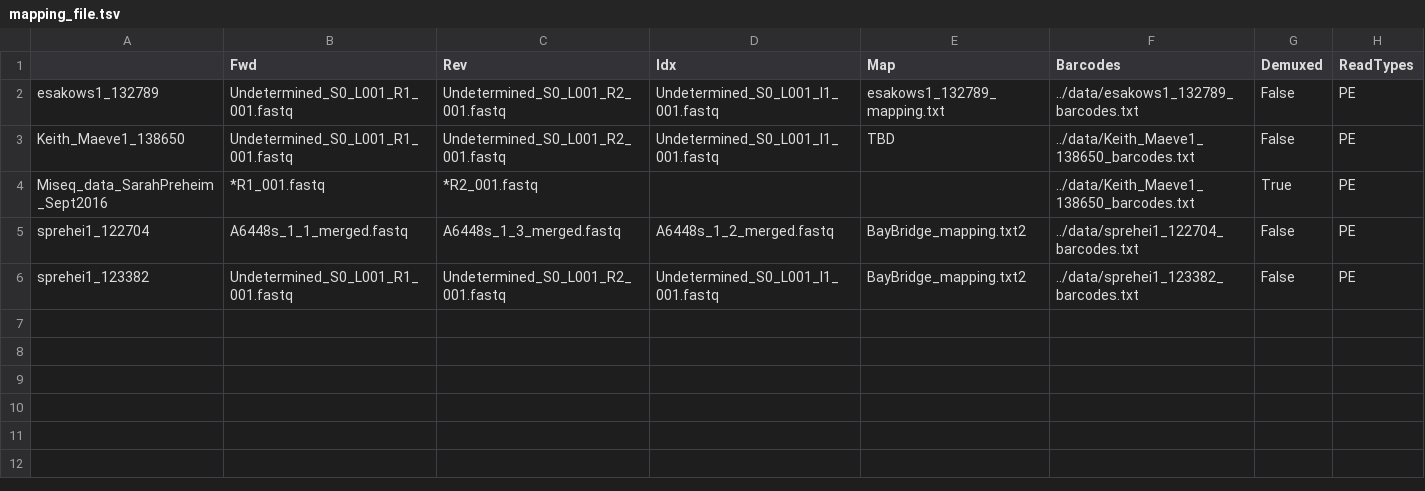
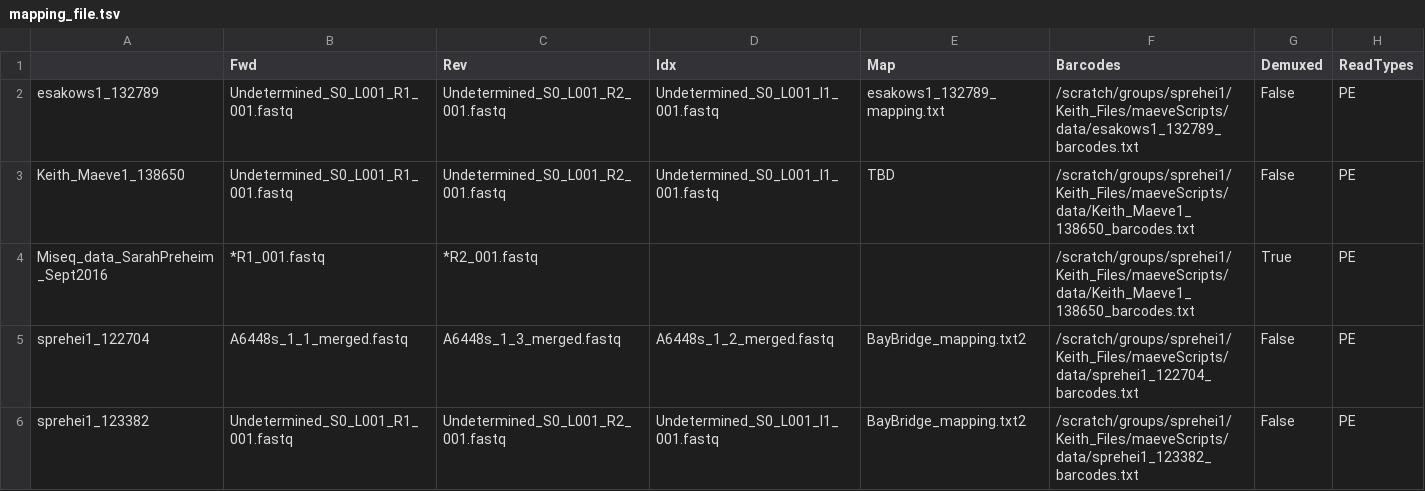
Before and after one commit to karoraw1/maeveScripts, a TSV file: data/mapping_file.tsv, drawn as a sheet.

```diff
--- a/data/mapping_file.tsv
+++ b/data/mapping_file.tsv
@@ -1,6 +1,6 @@
 	Fwd	Rev	Idx	Map	Barcodes	Demuxed	ReadTypes
-esakows1_132789	Undetermined_S0_L001_R1_001.fastq	Undetermined_S0_L001_R2_001.fastq	Undetermined_S0_L001_I1_001.fastq	esakows1_132789_mapping.txt	../data/esakows1_132789_barcodes.txt	False	PE
-Keith_Maeve1_138650	Undetermined_S0_L001_R1_001.fastq	Undetermined_S0_L001_R2_001.fastq	Undetermined_S0_L001_I1_001.fastq	TBD	../data/Keith_Maeve1_138650_barcodes.txt	False	PE
-Miseq_data_SarahPreheim_Sept2016	*R1_001.fastq	*R2_001.fastq			../data/Keith_Maeve1_138650_barcodes.txt	True	PE
-sprehei1_122704	A6448s_1_1_merged.fastq	A6448s_1_3_merged.fastq	A6448s_1_2_merged.fastq	BayBridge_mapping.txt2	../data/sprehei1_122704_barcodes.txt	False	PE
-sprehei1_123382	Undetermined_S0_L001_R1_001.fastq	Undetermined_S0_L001_R2_001.fastq	Undetermined_S0_L001_I1_001.fastq	BayBridge_mapping.txt2	../data/sprehei1_123382_barcodes.txt	False	PE
+esakows1_132789	Undetermined_S0_L001_R1_001.fastq	Undetermined_S0_L001_R2_001.fastq	Undetermined_S0_L001_I1_001.fastq	esakows1_132789_mapping.txt	/scratch/groups/sprehei1/Keith_Files/maeveScripts/data/esakows1_132789_barcodes.txt	False	PE
+Keith_Maeve1_138650	Undetermined_S0_L001_R1_001.fastq	Undetermined_S0_L001_R2_001.fastq	Undetermined_S0_L001_I1_001.fastq	TBD	/scratch/groups/sprehei1/Keith_Files/maeveScripts/data/Keith_Maeve1_138650_barcodes.txt	False	PE
+Miseq_data_SarahPreheim_Sept2016	*R1_001.fastq	*R2_001.fastq			/scratch/groups/sprehei1/Keith_Files/maeveScripts/data/Keith_Maeve1_138650_barcodes.txt	True	PE
+sprehei1_122704	A6448s_1_1_merged.fastq	A6448s_1_3_merged.fastq	A6448s_1_2_merged.fastq	BayBridge_mapping.txt2	/scratch/groups/sprehei1/Keith_Files/maeveScripts/data/sprehei1_122704_barcodes.txt	False	PE
+sprehei1_123382	Undetermined_S0_L001_R1_001.fastq	Undetermined_S0_L001_R2_001.fastq	Undetermined_S0_L001_I1_001.fastq	BayBridge_mapping.txt2	/scratch/groups/sprehei1/Keith_Files/maeveScripts/data/sprehei1_123382_barcodes.txt	False	PE
```
Also changed, not shown: 6 other files.
